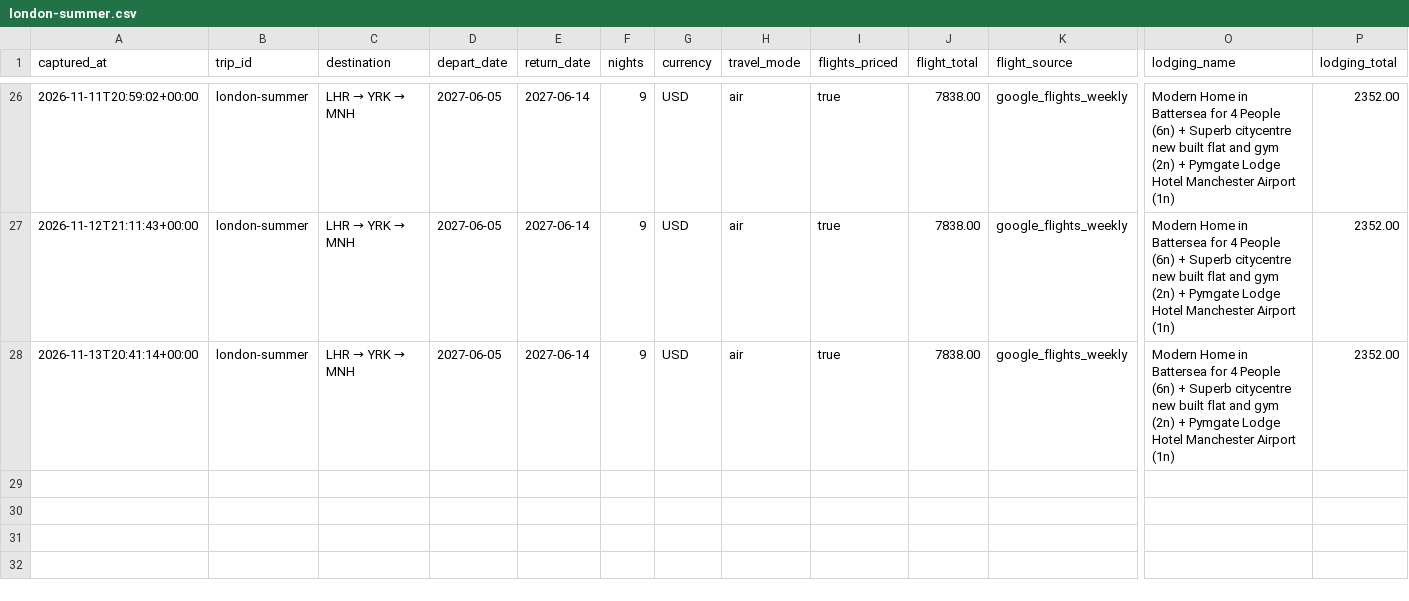
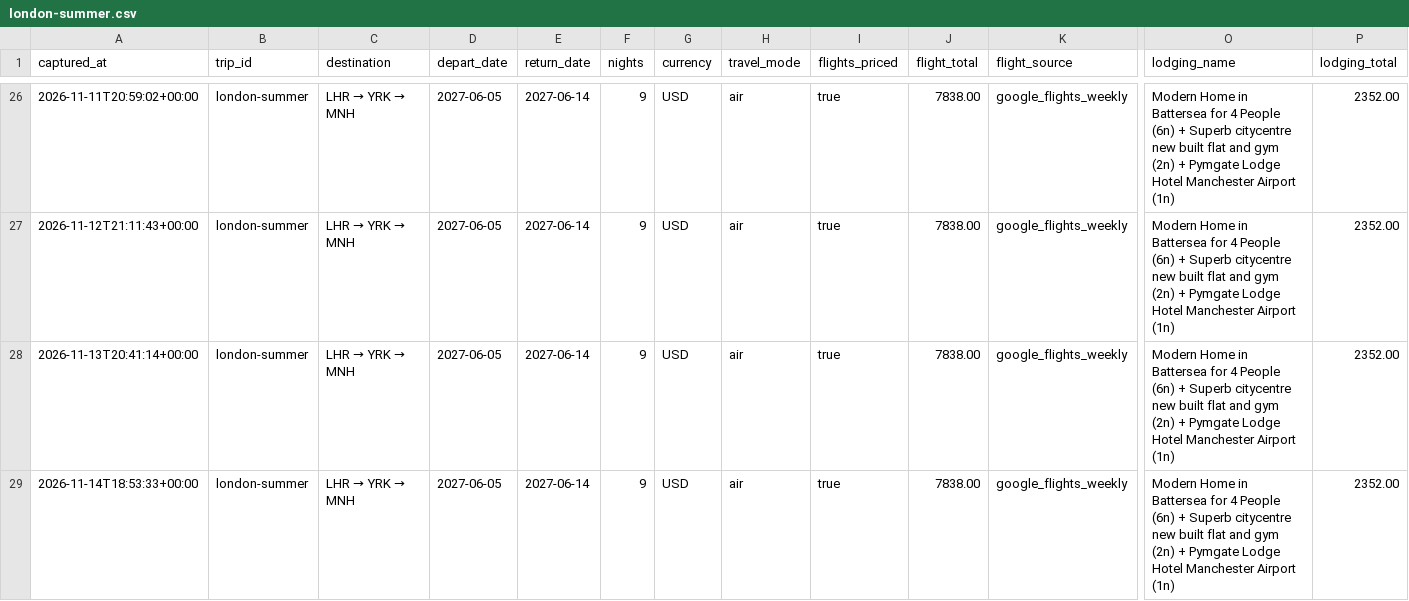
Before and after one commit to leeessner/Vacation-finder, a CSV file: data/history/london-summer.csv, drawn as a sheet; only a part is shown, gaps mark what is left out; rows hold the shown columns only; the diff names each change by its address in the sheet, - before the commit and + after, or states it on an @@ line.

```diff
--- a/data/history/london-summer.csv
+++ b/data/history/london-summer.csv
+row 29: 2026-11-14T18:53:33+00:00 | london-summer | LHR → YRK → MNH | 2027-06-05 | 2027-06-14 | 9 | USD | air | true | 7838.00 | google_flights_weekly | Modern Home in Battersea for 4 People (6n) + Superb citycentre new built flat and gym (2n) + Pymgate Lodge Hotel Manchester Airport (1n) | 2352.00
```
Also changed, not shown: data/history/austria-bavaria-summer.csv, data/history/florence-tuscany-summer.csv, 41 other files.
